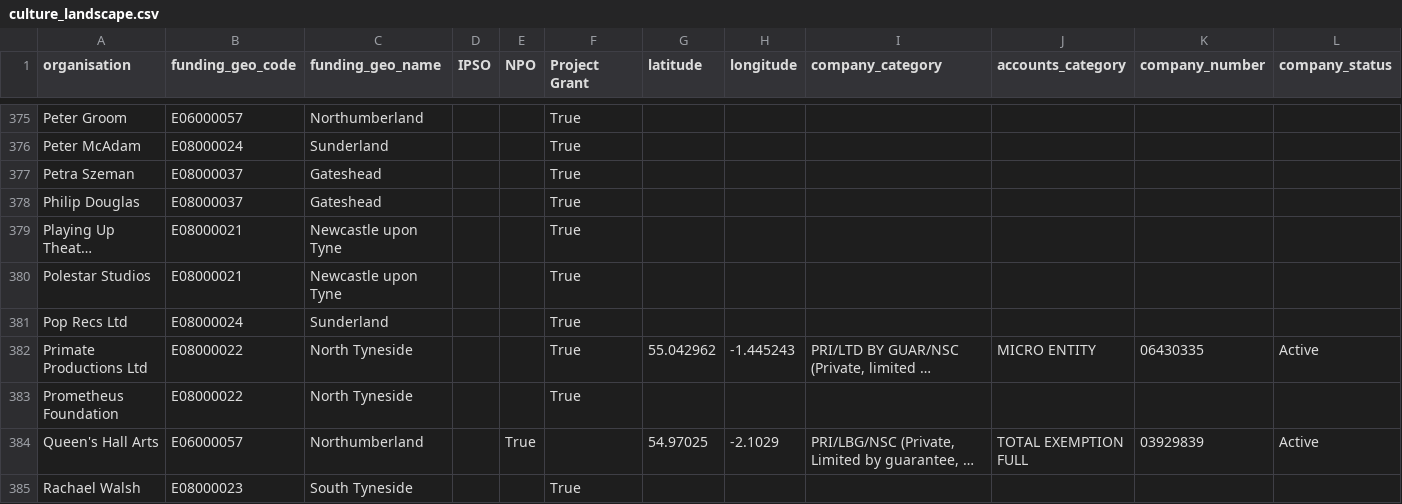
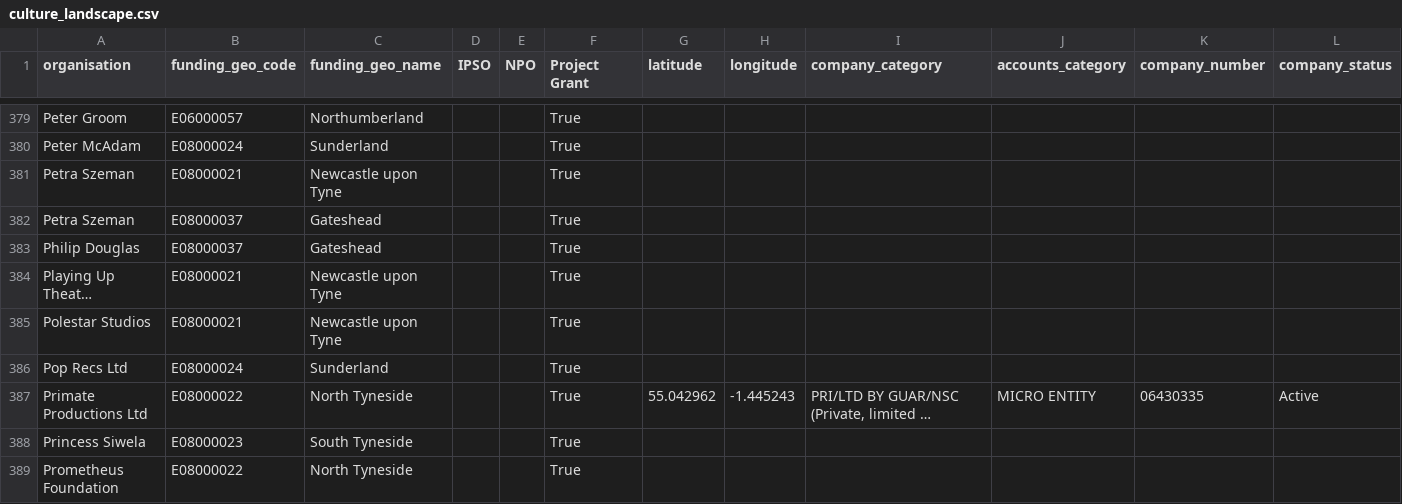
Before and after one commit to open-innovations/northumbria-culture-connect, a CSV file: data/culture_landscape.csv, drawn as a sheet; only a part is shown, gaps mark what is left out; the shorter side is filled out with more unchanged rows; long unchanged cells end in …; rows hold the shown columns only; the diff covers the shown part only; the diff names each change by its address in the sheet, - before the commit and + after, or states it on an @@ line.

```diff
--- a/data/culture_landscape.csv
+++ b/data/culture_landscape.csv
+row 381: Petra Szeman | E08000021 | Newcastle upon Tyne |  |  | True
+row 388: Princess Siwela | E08000023 | South Tyneside |  |  | True
```
Also changed, not shown: 5 added rows elsewhere in this file, 5 other files.
